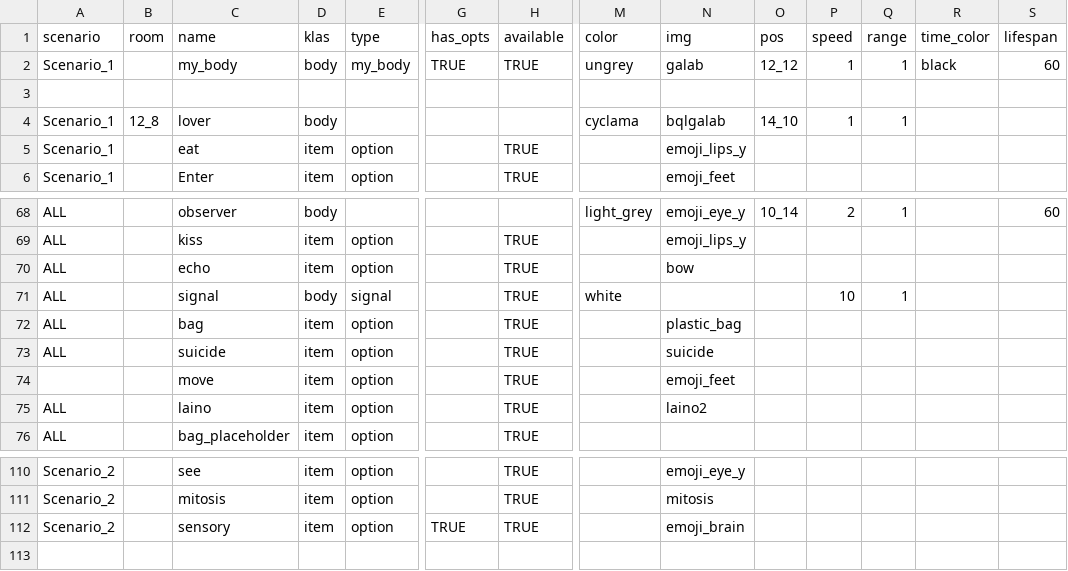
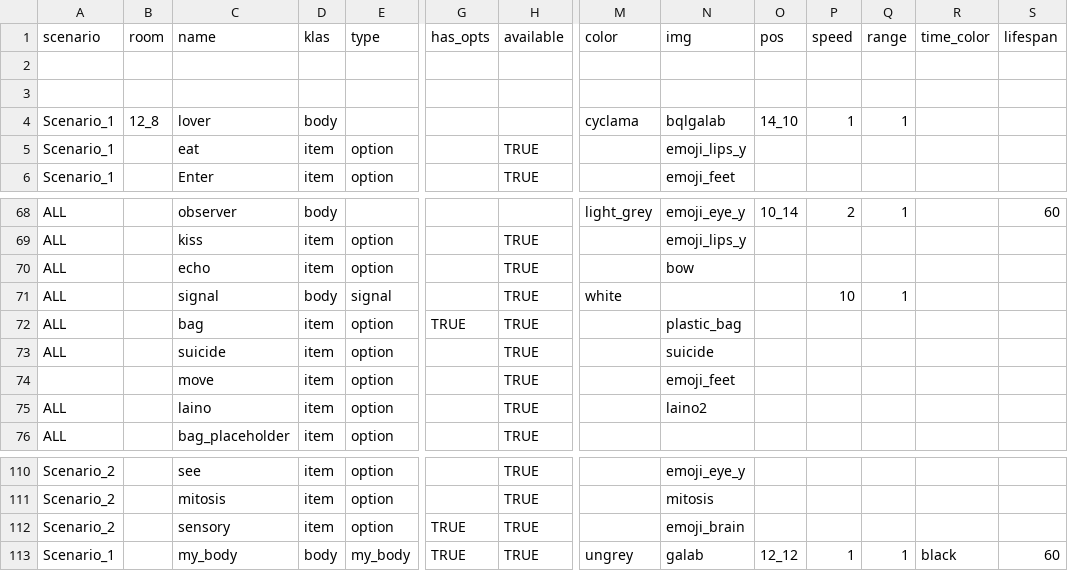
Before and after one commit to dimch0/circles, a CSV file: data/data2.csv, drawn as a sheet; only a part is shown, gaps mark what is left out; rows hold the shown columns only; the diff names each change by its address in the sheet, - before the commit and + after, or states it on an @@ line.

```diff
--- a/data/data2.csv
+++ b/data/data2.csv
-row 2: Scenario_1 |  | my_body | body | my_body | TRUE | TRUE | ungrey | galab | 12_12 | 1 | 1 | black | 60
+row 2: (empty)
-G72 (has_opts): (empty)
+G72 (has_opts): TRUE
+row 113: Scenario_1 |  | my_body | body | my_body | TRUE | TRUE | ungrey | galab | 12_12 | 1 | 1 | black | 60
```
Also changed, not shown: 15 other files.
